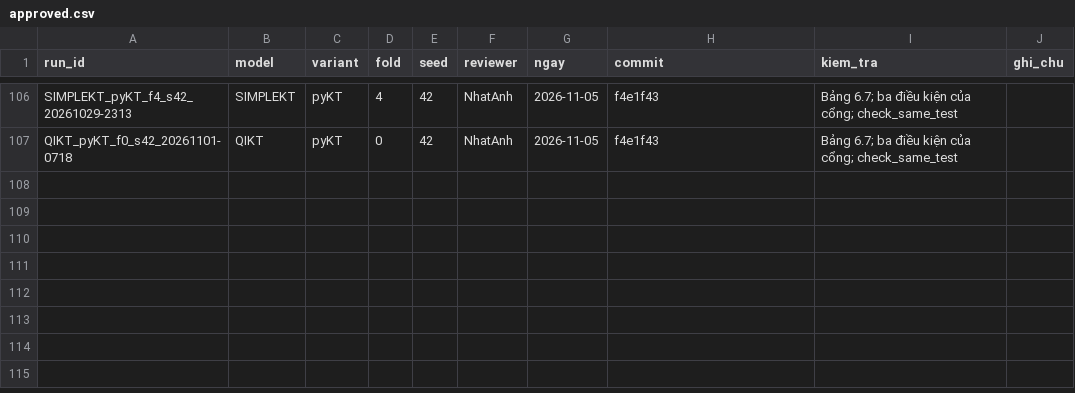
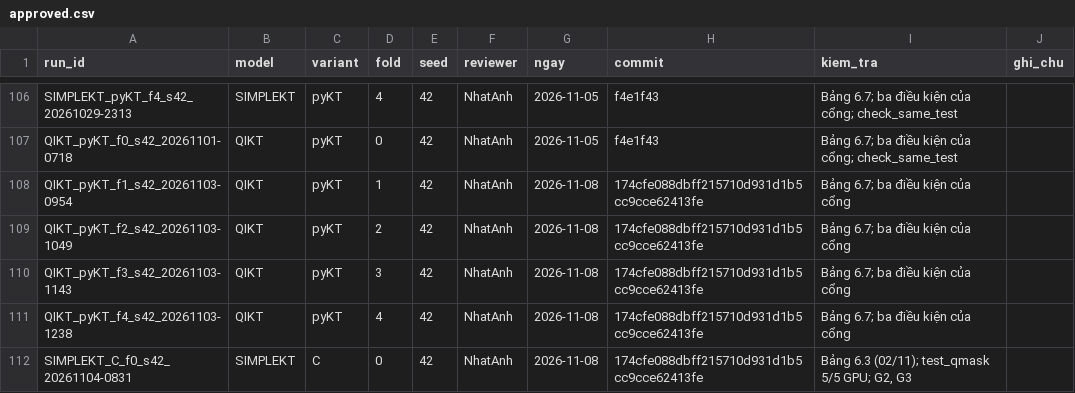
Before and after one commit to datachain-uit/CN-23520824-KietVA-AnhNBN, a CSV file: results/runs/registry/approved.csv, drawn as a sheet; only a part is shown, gaps mark what is left out.

Commit message:
update approved.csv qikt, simpleKt-c

```diff
--- a/results/runs/registry/approved.csv
+++ b/results/runs/registry/approved.csv
@@ -107 +107,6 @@ SIMPLEKT_pyKT_f4_s42_20261029-2313,SIMPLEKT,pyKT,4,42,NhatAnh,2026-11-05,f4e1f43
 QIKT_pyKT_f0_s42_20261101-0718,QIKT,pyKT,0,42,NhatAnh,2026-11-05,f4e1f43,Bảng 6.7; ba điều kiện của cổng; check_same_test,
+QIKT_pyKT_f1_s42_20261103-0954,QIKT,pyKT,1,42,NhatAnh,2026-11-08,174cfe088dbff215710d931d1b5cc9cce62413fe,Bảng 6.7; ba điều kiện của cổng,
+QIKT_pyKT_f2_s42_20261103-1049,QIKT,pyKT,2,42,NhatAnh,2026-11-08,174cfe088dbff215710d931d1b5cc9cce62413fe,Bảng 6.7; ba điều kiện của cổng,
+QIKT_pyKT_f3_s42_20261103-1143,QIKT,pyKT,3,42,NhatAnh,2026-11-08,174cfe088dbff215710d931d1b5cc9cce62413fe,Bảng 6.7; ba điều kiện của cổng,
+QIKT_pyKT_f4_s42_20261103-1238,QIKT,pyKT,4,42,NhatAnh,2026-11-08,174cfe088dbff215710d931d1b5cc9cce62413fe,Bảng 6.7; ba điều kiện của cổng,
+SIMPLEKT_C_f0_s42_20261104-0831,SIMPLEKT,C,0,42,NhatAnh,2026-11-08,174cfe088dbff215710d931d1b5cc9cce62413fe,"Bảng 6.3 (02/11); test_qmask 5/5 GPU; G2, G3",
```
